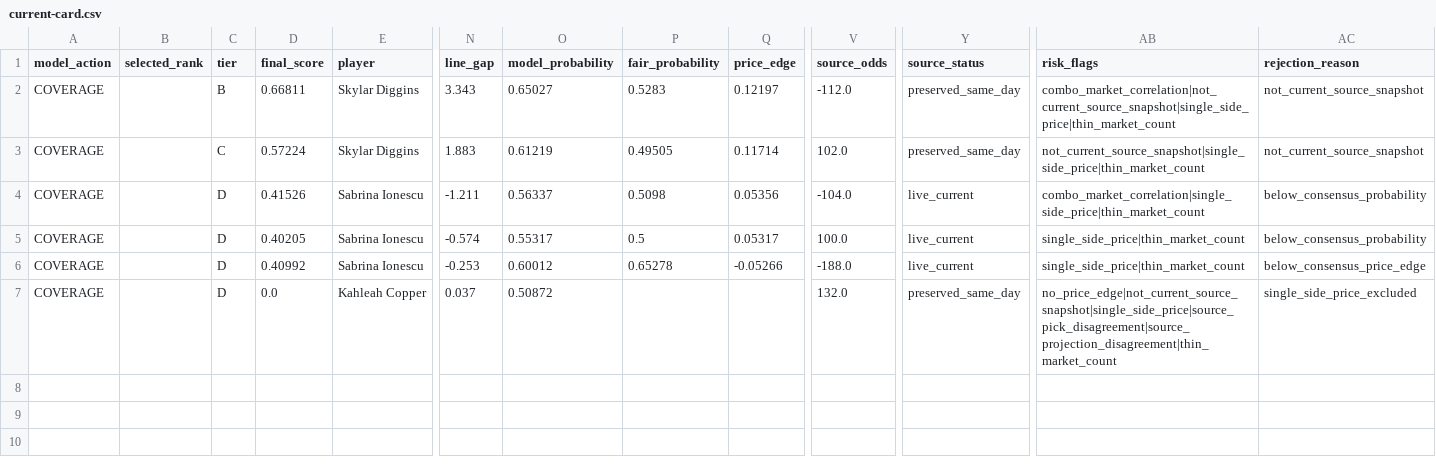
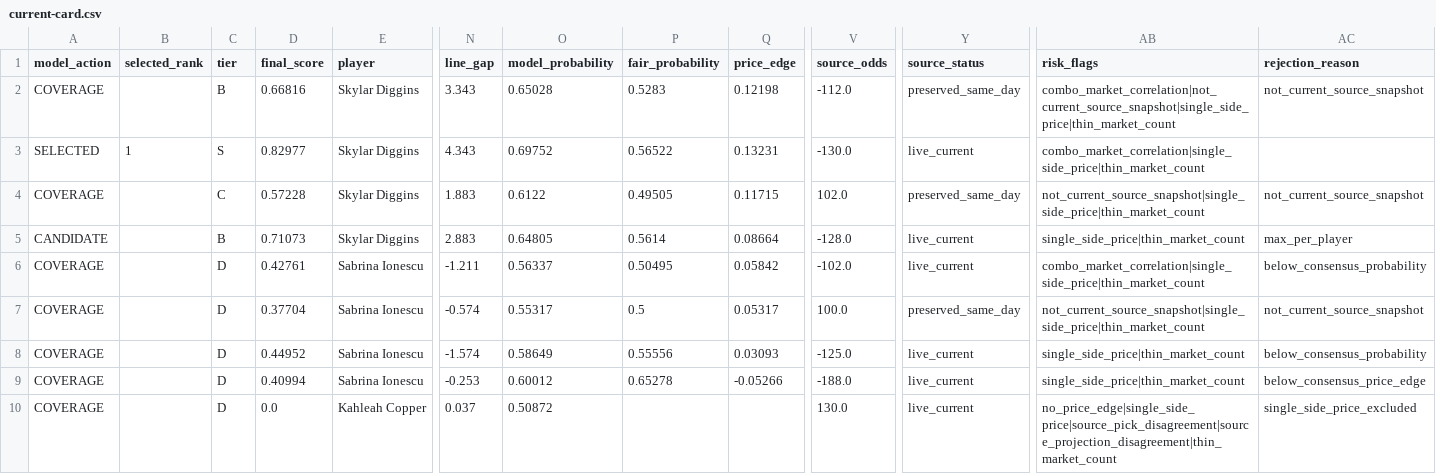
Before and after one commit to testqgw/SCP, a CSV file: wnba/output/current-card.csv, drawn as a sheet; only a part is shown, gaps mark what is left out; addresses are those after the commit; rows hold the shown columns only; the diff names each change by its address in the sheet, - before the commit and + after, or states it on an @@ line.

```diff
--- a/wnba/output/current-card.csv
+++ b/wnba/output/current-card.csv
-D2 (final_score): 0.66811
+D2 (final_score): 0.66816
-O2 (model_probability): 0.65027
+O2 (model_probability): 0.65028
-Q2 (price_edge): 0.12197
+Q2 (price_edge): 0.12198
+row 3: SELECTED | 1 | S | 0.82977 | Skylar Diggins | 4.343 | 0.69752 | 0.56522 | 0.13231 | -130.0 | live_current | combo_market_correlation|single_side_price|thin_market_count
-D4 (final_score): 0.57224
+D4 (final_score): 0.57228
-O4 (model_probability): 0.61219
+O4 (model_probability): 0.6122
-Q4 (price_edge): 0.11714
+Q4 (price_edge): 0.11715
+row 5: CANDIDATE |  | B | 0.71073 | Skylar Diggins | 2.883 | 0.64805 | 0.5614 | 0.08664 | -128.0 | live_current | single_side_price|thin_market_count | max_per_player
-D6 (final_score): 0.41526
+D6 (final_score): 0.42761
-P6 (fair_probability): 0.5098
+P6 (fair_probability): 0.50495
-Q6 (price_edge): 0.05356
+Q6 (price_edge): 0.05842
-V6 (source_odds): -104.0
+V6 (source_odds): -102.0
-D7 (final_score): 0.40205
+D7 (final_score): 0.37704
-Y7 (source_status): live_current
+Y7 (source_status): preserved_same_day
-AB7 (risk_flags): single_side_price|thin_market_count
+AB7 (risk_flags): not_current_source_snapshot|single_side_price|thin_market_count
-AC7 (rejection_reason): below_consensus_probability
+AC7 (rejection_reason): not_current_source_snapshot
+row 8: COVERAGE |  | D | 0.44952 | Sabrina Ionescu | -1.574 | 0.58649 | 0.55556 | 0.03093 | -125.0 | live_current | single_side_price|thin_market_count | below_consensus_probability
-D9 (final_score): 0.40992
+D9 (final_score): 0.40994
-V10 (source_odds): 132.0
+V10 (source_odds): 130.0
-Y10 (source_status): preserved_same_day
+Y10 (source_status): live_current
-AB10 (risk_flags): no_price_edge|not_current_source_snapshot|single_side_price|source_pick_disagreement|source_projection_disagreement|thin_market_count
+AB10 (risk_flags): no_price_edge|single_side_price|source_pick_disagreement|source_projection_disagreement|thin_market_count
```
Also changed, not shown: wnba/data/current/sportsgrid_fanduel_board_2026-07-07.csv, wnba/output/current-settlement.csv, 6 other files.
